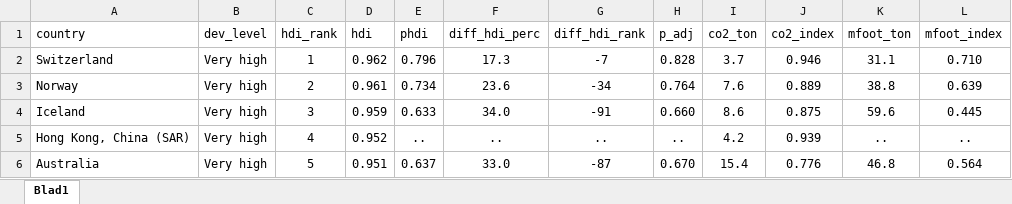
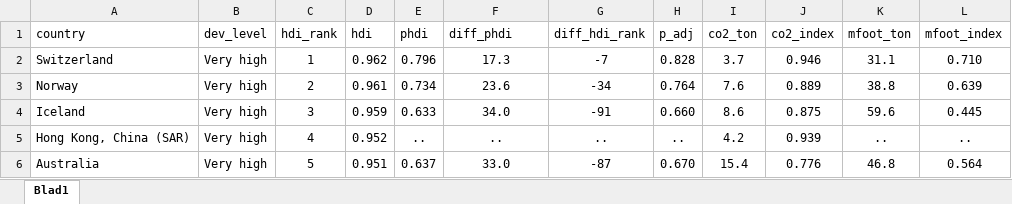
Before and after one commit to uit-sok-2011-v23/uit-sok-2011-v23.github.io, an Excel workbook: assets/phdi.xlsx, sheet Blad1, drawn as a sheet; only a part is shown; values as stored, in another font and other column widths than the file's, no borders; the diff names each change by its address in the sheet, - before the commit and + after, or states it on an @@ line.

```diff
--- a/assets/phdi.xlsx (sheet Blad1)
+++ b/assets/phdi.xlsx (sheet Blad1)
-F1: diff_hdi_perc
+F1: diff_phdi
```
Also changed, not shown: 1 other file.
